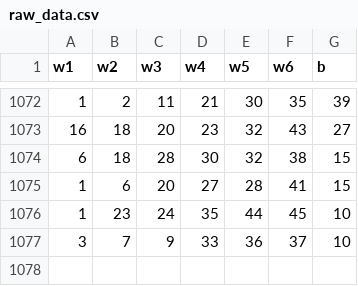
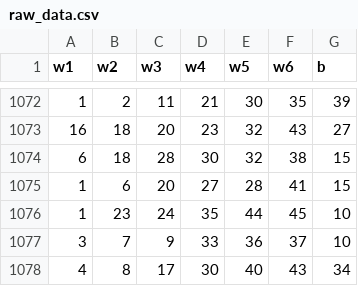
Before and after one commit to hyunho1027/lotto-bot, a CSV file: data/raw_data.csv, drawn as a sheet; only a part is shown, gaps mark what is left out; the diff names each change by its address in the sheet, - before the commit and + after, or states it on an @@ line.

Commit message:
data pipeline done [Sun Jul 23 01:48:42 UTC 2023]

```diff
--- a/data/raw_data.csv
+++ b/data/raw_data.csv
+row 1078: 4 | 8 | 17 | 30 | 40 | 43 | 34
```
Also changed, not shown: 1 other file.
